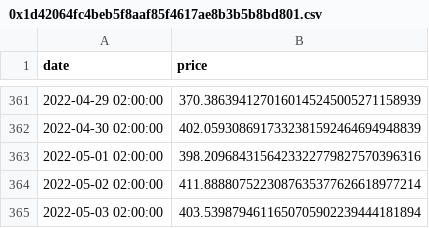
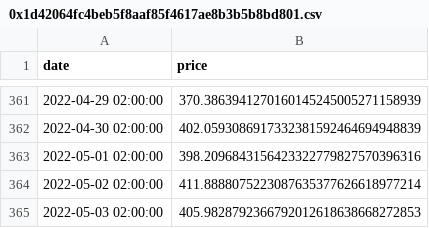
Before and after one commit to zytfo/forta-agent-contest, a CSV file: pools_data/0x1d42064fc4beb5f8aaf85f4617ae8b3b5b8bd801.csv, drawn as a sheet; only a part is shown, gaps mark what is left out.

```diff
--- a/pools_data/0x1d42064fc4beb5f8aaf85f4617ae8b3b5b8bd801.csv
+++ b/pools_data/0x1d42064fc4beb5f8aaf85f4617ae8b3b5b8bd801.csv
@@ -364,2 +364,2 @@ date,price
 2022-05-02 02:00:00,411.8888075223087635377626618977214
-2022-05-03 02:00:00,403.5398794611650705902239444181894
+2022-05-03 02:00:00,405.9828792366792012618638668272853
```
Also changed, not shown: 1 other file.
